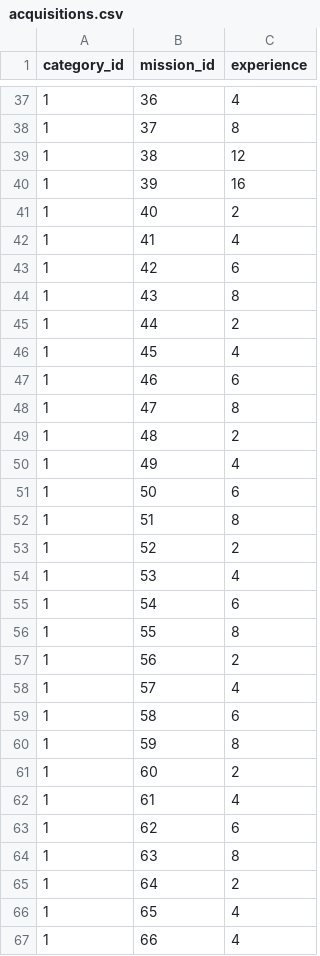
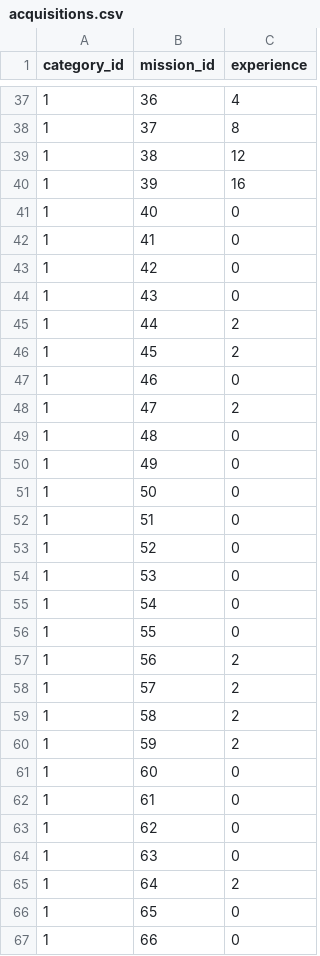
Before and after one commit to ShintakuNobuhiro/rails_gungun, a CSV file: db/seeds/development/acquisitions.csv, drawn as a sheet; only a part is shown, gaps mark what is left out; the diff covers the shown part only.

```diff
--- a/db/seeds/development/acquisitions.csv
+++ b/db/seeds/development/acquisitions.csv
@@ -40,28 +40,28 @@ category_id,mission_id,experience
 1,39,16
-1,40,2
-1,41,4
-1,42,6
-1,43,8
+1,40,0
+1,41,0
+1,42,0
+1,43,0
 1,44,2
-1,45,4
-1,46,6
-1,47,8
-1,48,2
-1,49,4
-1,50,6
-1,51,8
-1,52,2
-1,53,4
-1,54,6
-1,55,8
+1,45,2
+1,46,0
+1,47,2
+1,48,0
+1,49,0
+1,50,0
+1,51,0
+1,52,0
+1,53,0
+1,54,0
+1,55,0
 1,56,2
-1,57,4
-1,58,6
-1,59,8
-1,60,2
-1,61,4
-1,62,6
-1,63,8
+1,57,2
+1,58,2
+1,59,2
+1,60,0
+1,61,0
+1,62,0
+1,63,0
 1,64,2
-1,65,4
-1,66,4
+1,65,0
+1,66,0
```
Also changed, not shown: 49 edited cells elsewhere in this file, db/seeds/development/users.csv, db/seeds/production/acquisitions.csv, 2 other files.
